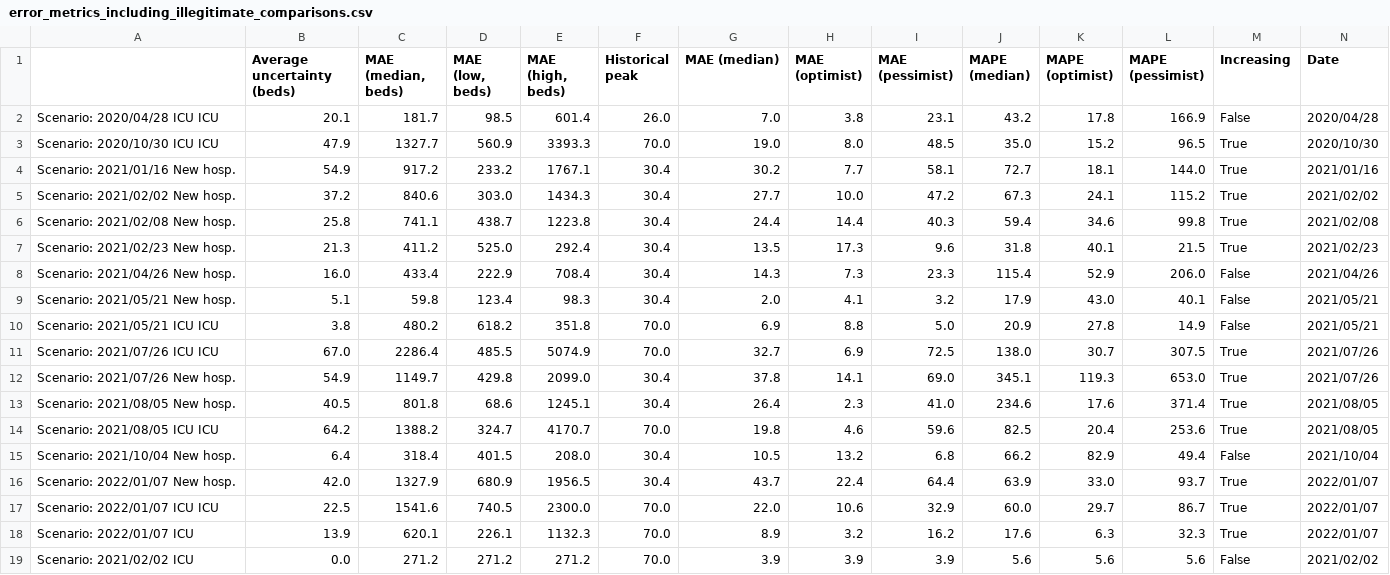
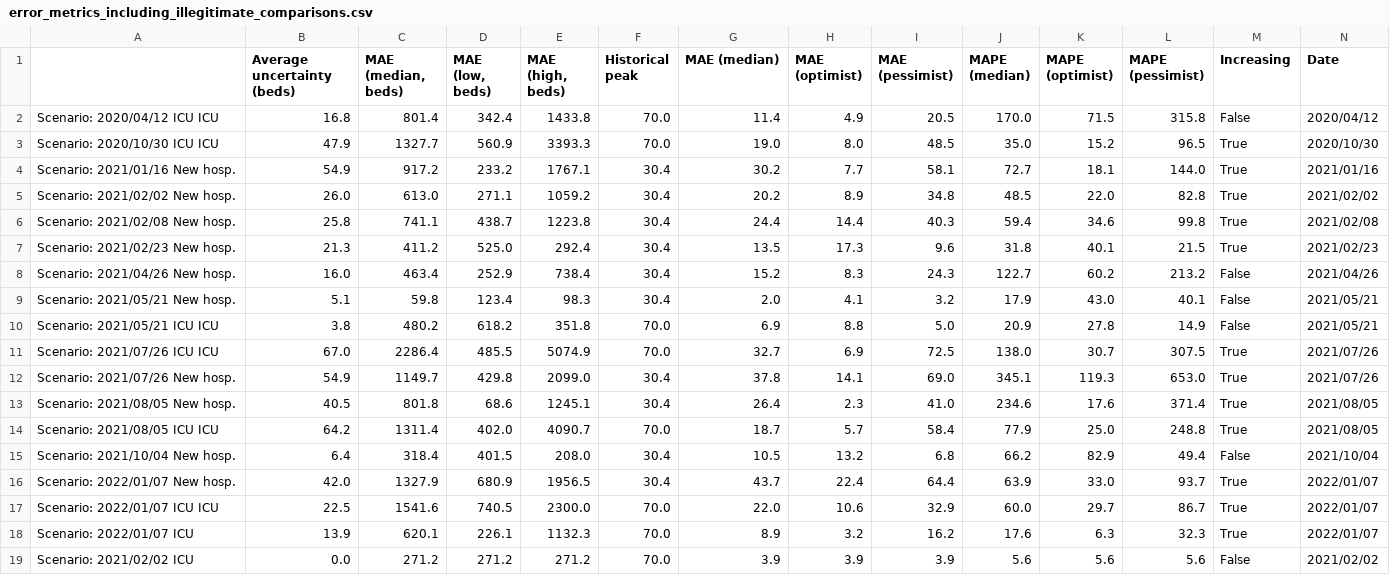
Before and after one commit to maxime-langevin/retrospective_analysis, a CSV file: results/error_metrics_including_illegitimate_comparisons.csv, drawn as a sheet; only a part is shown; removed rows and columns are numbered as before the commit, all else as after; rows hold the shown columns only; the diff names each change by its address in the sheet, - before the commit and + after, or states it on an @@ line.

```diff
--- a/results/error_metrics_including_illegitimate_comparisons.csv
+++ b/results/error_metrics_including_illegitimate_comparisons.csv
-row 2: Scenario: 2020/04/28 ICU ICU | 20.1 | 181.7 | 98.5 | 601.4 | 26.0 | 7.0 | 3.8 | 23.1 | 43.2 | 17.8 | 166.9 | False | 2020/04/28
+row 2: Scenario: 2020/04/12 ICU ICU | 16.8 | 801.4 | 342.4 | 1433.8 | 70.0 | 11.4 | 4.9 | 20.5 | 170.0 | 71.5 | 315.8 | False | 2020/04/12
-B5 (Average uncertainty (beds)): 37.2
+B5 (Average uncertainty (beds)): 26.0
-C5 (MAE (median, beds)): 840.6
+C5 (MAE (median, beds)): 613.0
-D5 (MAE (low, beds)): 303.0
+D5 (MAE (low, beds)): 271.1
-E5 (MAE (high, beds)): 1434.3
+E5 (MAE (high, beds)): 1059.2
-G5 (MAE (median)): 27.7
+G5 (MAE (median)): 20.2
-H5 (MAE (optimist)): 10.0
+H5 (MAE (optimist)): 8.9
-I5 (MAE (pessimist)): 47.2
+I5 (MAE (pessimist)): 34.8
-J5 (MAPE (median)): 67.3
+J5 (MAPE (median)): 48.5
-K5 (MAPE (optimist)): 24.1
+K5 (MAPE (optimist)): 22.0
-L5 (MAPE (pessimist)): 115.2
+L5 (MAPE (pessimist)): 82.8
-C8 (MAE (median, beds)): 433.4
+C8 (MAE (median, beds)): 463.4
-D8 (MAE (low, beds)): 222.9
+D8 (MAE (low, beds)): 252.9
-E8 (MAE (high, beds)): 708.4
+E8 (MAE (high, beds)): 738.4
-G8 (MAE (median)): 14.3
+G8 (MAE (median)): 15.2
-H8 (MAE (optimist)): 7.3
+H8 (MAE (optimist)): 8.3
-I8 (MAE (pessimist)): 23.3
+I8 (MAE (pessimist)): 24.3
-J8 (MAPE (median)): 115.4
+J8 (MAPE (median)): 122.7
-K8 (MAPE (optimist)): 52.9
+K8 (MAPE (optimist)): 60.2
-L8 (MAPE (pessimist)): 206.0
+L8 (MAPE (pessimist)): 213.2
-C14 (MAE (median, beds)): 1388.2
+C14 (MAE (median, beds)): 1311.4
-D14 (MAE (low, beds)): 324.7
+D14 (MAE (low, beds)): 402.0
-E14 (MAE (high, beds)): 4170.7
+E14 (MAE (high, beds)): 4090.7
-G14 (MAE (median)): 19.8
+G14 (MAE (median)): 18.7
-H14 (MAE (optimist)): 4.6
+H14 (MAE (optimist)): 5.7
-I14 (MAE (pessimist)): 59.6
+I14 (MAE (pessimist)): 58.4
-J14 (MAPE (median)): 82.5
+J14 (MAPE (median)): 77.9
-K14 (MAPE (optimist)): 20.4
+K14 (MAPE (optimist)): 25.0
-L14 (MAPE (pessimist)): 253.6
+L14 (MAPE (pessimist)): 248.8
```
Also changed, not shown: results/error_metrics.csv, results/error_metrics_stratified_by_dates.csv, 2 other files.
